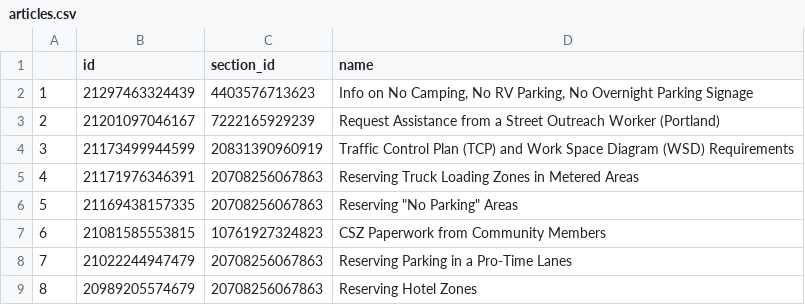
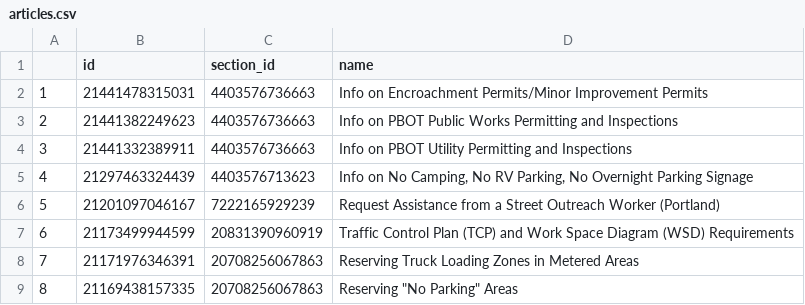
Before and after one commit to eGovPDX/zendesk-data-analysis, a CSV file: data/articles.csv, drawn as a sheet; only a part is shown; the shorter side is filled out with more unchanged rows; addresses are those after the commit; the diff names each change by its address in the sheet, - before the commit and + after, or states it on an @@ line.

```diff
--- a/data/articles.csv
+++ b/data/articles.csv
+row 2: 1 | 21441478315031 | 4403576736663 | Info on Encroachment Permits/Minor Improvement Permits
+row 3: 2 | 21441382249623 | 4403576736663 | Info on PBOT Public Works Permitting and Inspections
+row 4: 3 | 21441332389911 | 4403576736663 | Info on PBOT Utility Permitting and Inspections
@@ column A renumbered from row 5 down @@
```
